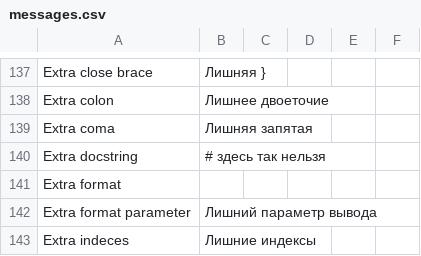
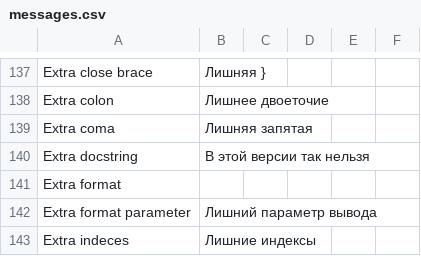
Before and after one commit to victor-yacovlev/kumir2, a CSV file: share/kumir2/kumiranalizer/messages.csv, drawn as a sheet; only a part is shown, gaps mark what is left out.

Commit message:
Fixed #kumir2-1892

```diff
--- a/share/kumir2/kumiranalizer/messages.csv
+++ b/share/kumir2/kumiranalizer/messages.csv
@@ -139,3 +139,3 @@
 "Extra coma";"Лишняя запятая";"";"";"";"";
-"Extra docstring";"# здесь так нельзя";"";"";"";"";
+"Extra docstring";"В этой версии так нельзя";"";"";"";"";
 "Extra format";"";"";"";"";"";
```
